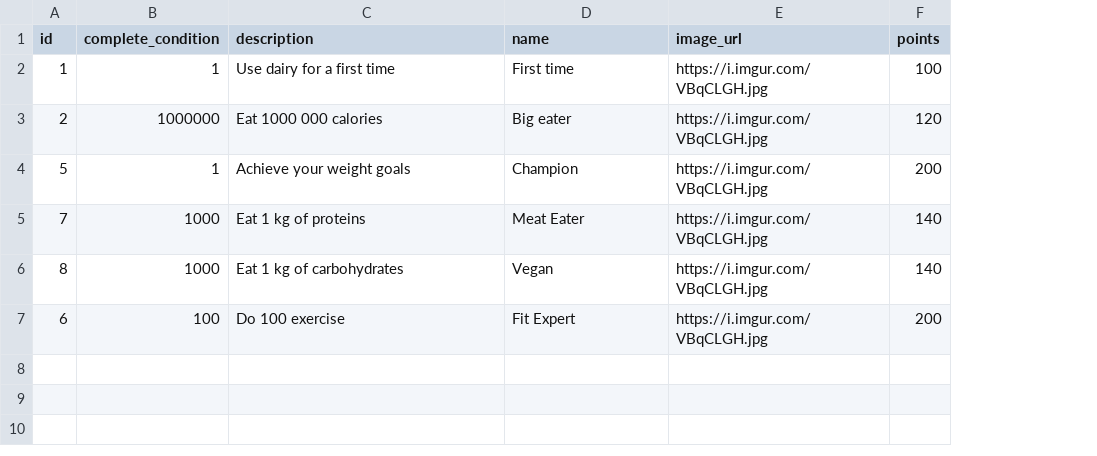
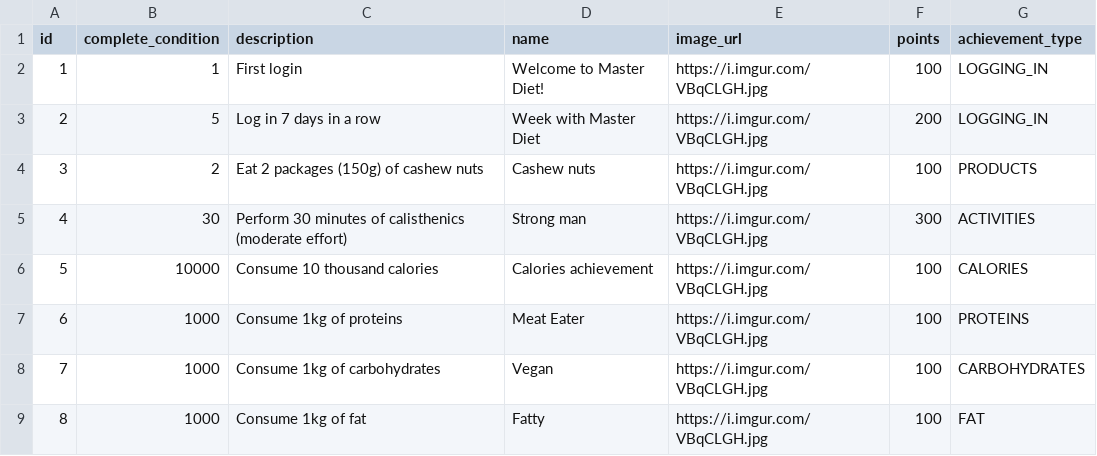
Before and after one commit to master-diet/master-diet-backend, a CSV file: src/main/resources/db/changelog/changes/achievements_dataset.csv, drawn as a sheet; removed rows and columns are numbered as before the commit, all else as after; the diff names each change by its address in the sheet, - before the commit and + after, or states it on an @@ line.

Commit message:
[MASTERDIET-32] Add achievement verification system.

```diff
--- a/src/main/resources/db/changelog/changes/achievements_dataset.csv
+++ b/src/main/resources/db/changelog/changes/achievements_dataset.csv
+column G (achievement_type), rows 2-3: LOGGING_IN | LOGGING_IN; row 6: CALORIES; rows 8-9: CARBOHYDRATES | FAT
-C2 (description): Use dairy for a first time
+C2 (description): First login
-D2 (name): First time
+D2 (name): Welcome to Master Diet!
-B3 (complete_condition): 1000000
+B3 (complete_condition): 5
-C3 (description): Eat 1000 000 calories
+C3 (description): Log in 7 days in a row
-D3 (name): Big eater
+D3 (name): Week with Master Diet
-F3 (points): 120
+F3 (points): 200
+row 4: 3 | 2 | Eat 2 packages (150g) of cashew nuts | Cashew nuts | https://i.imgur.com/VBqCLGH.jpg | 100 | PRODUCTS
+row 5: 4 | 30 | Perform 30 minutes of calisthenics (moderate effort) | Strong man | https://i.imgur.com/VBqCLGH.jpg | 300 | ACTIVITIES
-B6 (complete_condition): 1
+B6 (complete_condition): 10000
-C6 (description): Achieve your weight goals
+C6 (description): Consume 10 thousand calories
-D6 (name): Champion
+D6 (name): Calories achievement
-F6 (points): 200
+F6 (points): 100
+row 7: 6 | 1000 | Consume 1kg of proteins | Meat Eater | https://i.imgur.com/VBqCLGH.jpg | 100 | PROTEINS
-C8 (description): Eat 1 kg of proteins
+C8 (description): Consume 1kg of carbohydrates
-D8 (name): Meat Eater
+D8 (name): Vegan
-F8:F9 (points): 140
+F8:F9 (points): 100
-C9 (description): Eat 1 kg of carbohydrates
+C9 (description): Consume 1kg of fat
-D9 (name): Vegan
+D9 (name): Fatty
-row 7: 6 | 100 | Do 100 exercise | Fit Expert | https://i.imgur.com/VBqCLGH.jpg | 200
```
Also changed, not shown: 19 other files.
